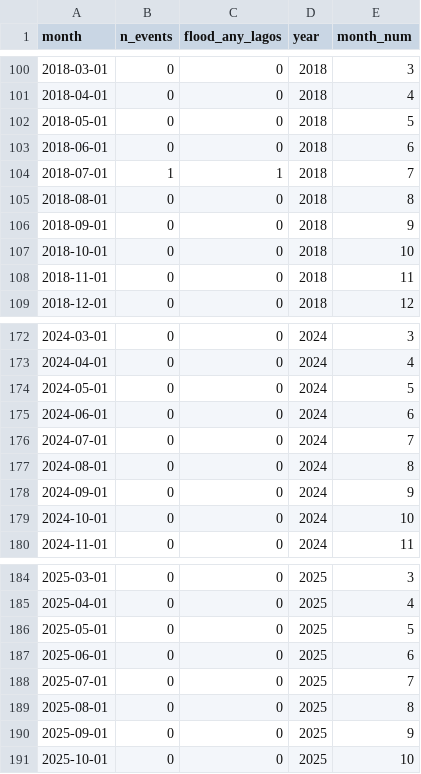
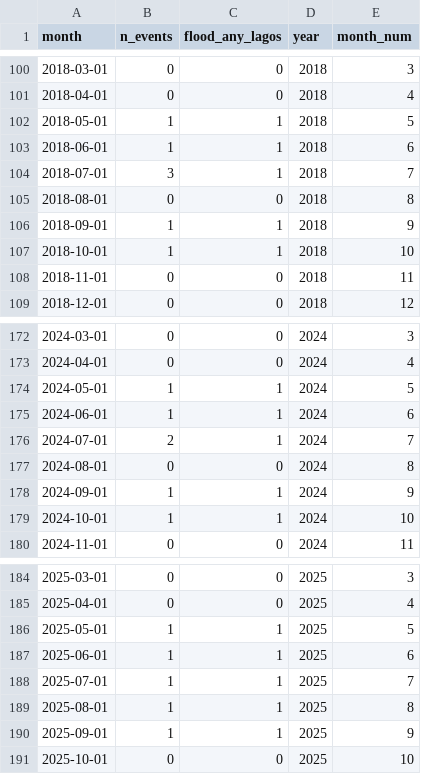
Before and after one commit to devbassey/lagos-flood-risk-ml, a CSV file: data/clean/flood_labels_state_month.csv, drawn as a sheet; only a part is shown, gaps mark what is left out; the diff covers the shown part only.

```diff
--- a/data/clean/flood_labels_state_month.csv
+++ b/data/clean/flood_labels_state_month.csv
@@ -101,8 +101,8 @@ month,n_events,flood_any_lagos,year,month_num
 2018-04-01,0,0,2018,4
-2018-05-01,0,0,2018,5
-2018-06-01,0,0,2018,6
-2018-07-01,1,1,2018,7
+2018-05-01,1,1,2018,5
+2018-06-01,1,1,2018,6
+2018-07-01,3,1,2018,7
 2018-08-01,0,0,2018,8
-2018-09-01,0,0,2018,9
-2018-10-01,0,0,2018,10
+2018-09-01,1,1,2018,9
+2018-10-01,1,1,2018,10
 2018-11-01,0,0,2018,11
@@ -173,8 +173,8 @@ month,n_events,flood_any_lagos,year,month_num
 2024-04-01,0,0,2024,4
-2024-05-01,0,0,2024,5
-2024-06-01,0,0,2024,6
-2024-07-01,0,0,2024,7
+2024-05-01,1,1,2024,5
+2024-06-01,1,1,2024,6
+2024-07-01,2,1,2024,7
 2024-08-01,0,0,2024,8
-2024-09-01,0,0,2024,9
-2024-10-01,0,0,2024,10
+2024-09-01,1,1,2024,9
+2024-10-01,1,1,2024,10
 2024-11-01,0,0,2024,11
@@ -185,7 +185,7 @@ month,n_events,flood_any_lagos,year,month_num
 2025-04-01,0,0,2025,4
-2025-05-01,0,0,2025,5
-2025-06-01,0,0,2025,6
-2025-07-01,0,0,2025,7
-2025-08-01,0,0,2025,8
-2025-09-01,0,0,2025,9
+2025-05-01,1,1,2025,5
+2025-06-01,1,1,2025,6
+2025-07-01,1,1,2025,7
+2025-08-01,1,1,2025,8
+2025-09-01,1,1,2025,9
 2025-10-01,0,0,2025,10
```
Also changed, not shown: 100 edited cells elsewhere in this file, data/clean/flood_labels_lga_month.csv, 17 other files.
